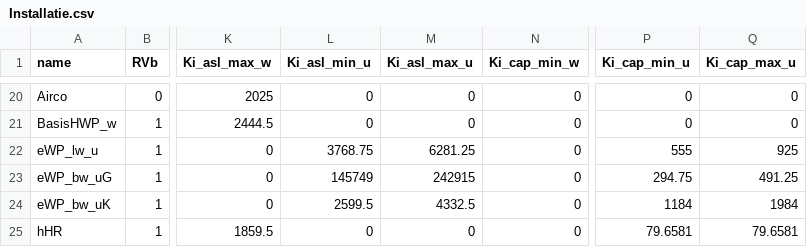
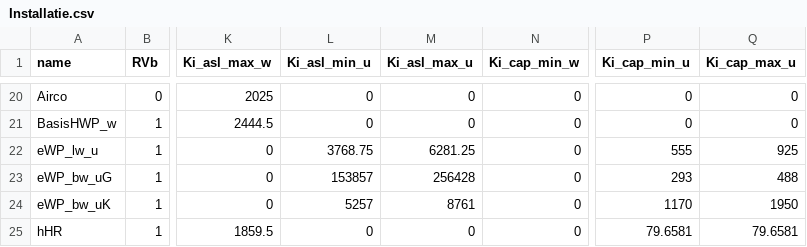
Before and after one commit to RuudvandenWijngaart/VestaDV, a CSV file: installaties/Installatie.csv, drawn as a sheet; only a part is shown, gaps mark what is left out; the diff names each change by its address in the sheet, - before the commit and + after, or states it on an @@ line.

Commit message:
update invoerwaarden bodemWP util

```diff
--- a/installaties/Installatie.csv
+++ b/installaties/Installatie.csv
-L23 (Ki_asl_min_u): 145749
+L23 (Ki_asl_min_u): 153857
-M23 (Ki_asl_max_u): 242915
+M23 (Ki_asl_max_u): 256428
-P23 (Ki_cap_min_u): 294.75
+P23 (Ki_cap_min_u): 293
-Q23 (Ki_cap_max_u): 491.25
+Q23 (Ki_cap_max_u): 488
-L24 (Ki_asl_min_u): 2599.5
+L24 (Ki_asl_min_u): 5257
-M24 (Ki_asl_max_u): 4332.5
+M24 (Ki_asl_max_u): 8761
-P24 (Ki_cap_min_u): 1184
+P24 (Ki_cap_min_u): 1170
-Q24 (Ki_cap_max_u): 1984
+Q24 (Ki_cap_max_u): 1950
```
